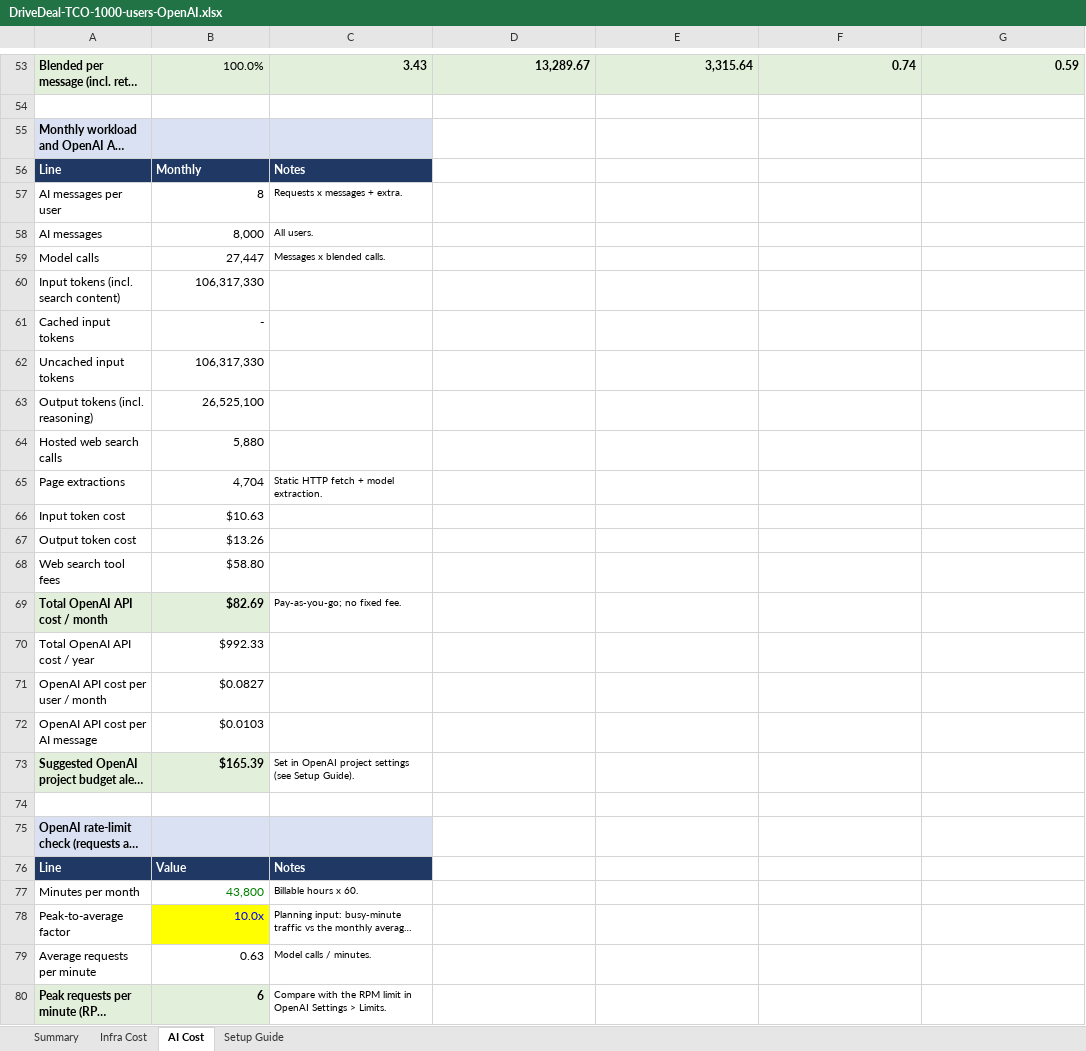
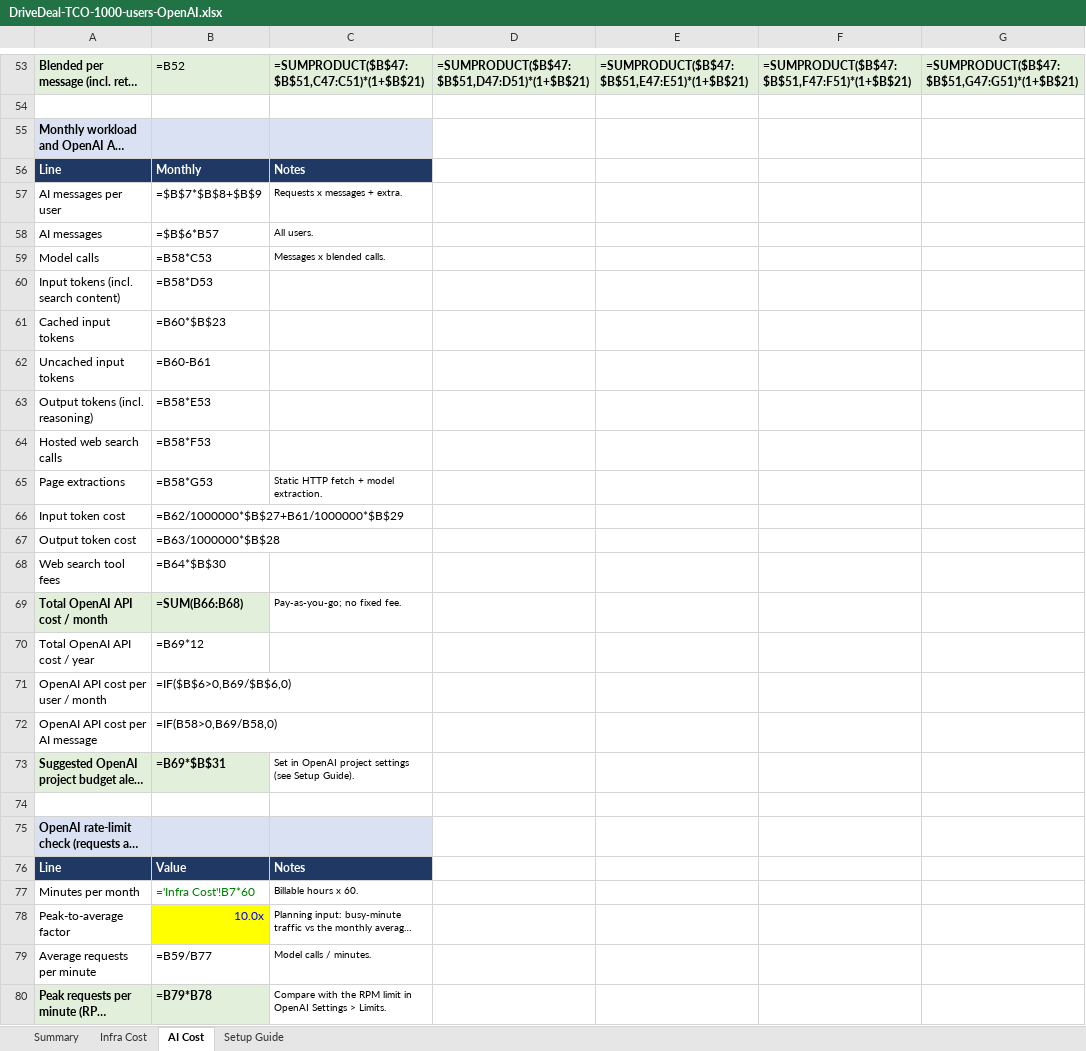
Before and after one commit to 4DM-Technologies/drive-deal-dsu, an Excel workbook: define/DriveDeal-TCO-1000-users-OpenAI.xlsx, sheet AI Cost, drawn as a sheet; only a part is shown, gaps mark what is left out; long unchanged cells end in …; values as stored, in another font and other column widths than the file's, no borders; formulas without a stored value are shown as written; the diff covers the shown part only; the diff names each change by its address in the sheet, - before the commit and + after, or states it on an @@ line.

```diff
--- a/define/DriveDeal-TCO-1000-users-OpenAI.xlsx (sheet AI Cost)
+++ b/define/DriveDeal-TCO-1000-users-OpenAI.xlsx (sheet AI Cost)
-B53: 100.0%
+B53: =B52
-C53: 3.43
+C53: =SUMPRODUCT($B$47:$B$51,C47:C51)*(1+$B$21)
-D53: 13,289.67
+D53: =SUMPRODUCT($B$47:$B$51,D47:D51)*(1+$B$21)
-E53: 3,315.64
+E53: =SUMPRODUCT($B$47:$B$51,E47:E51)*(1+$B$21)
-F53: 0.74
+F53: =SUMPRODUCT($B$47:$B$51,F47:F51)*(1+$B$21)
-G53: 0.59
+G53: =SUMPRODUCT($B$47:$B$51,G47:G51)*(1+$B$21)
-B57: 8
+B57: =$B$7*$B$8+$B$9
-B58: 8,000
+B58: =$B$6*B57
-B59: 27,447
+B59: =B58*C53
-B60: 106,317,330
+B60: =B58*D53
-B61: -
+B61: =B60*$B$23
-B62: 106,317,330
+B62: =B60-B61
-B63: 26,525,100
+B63: =B58*E53
-B64: 5,880
+B64: =B58*F53
-B65: 4,704
+B65: =B58*G53
-B66: $10.63
+B66: =B62/1000000*$B$27+B61/1000000*$B$29
-B67: $13.26
+B67: =B63/1000000*$B$28
-B68: $58.80
+B68: =B64*$B$30
-B69: $82.69
+B69: =SUM(B66:B68)
-B70: $992.33
+B70: =B69*12
-B71: $0.0827
+B71: =IF($B$6>0,B69/$B$6,0)
-B72: $0.0103
+B72: =IF(B58>0,B69/B58,0)
-B73: $165.39
+B73: =B69*$B$31
-B77: 43,800
+B77: ='Infra Cost'!B7*60
-B79: 0.63
+B79: =B59/B77
-B80: 6
+B80: =B79*B78
```
Also changed, not shown: 35 edited cells elsewhere in this sheet, sheet Infra Cost, sheet Setup Guide, sheet Summary, define/DriveDeal-TCO-100-users-OpenAI.xlsx, define/DriveDeal-TCO-10000-users-OpenAI.xlsx, 2 other files.
